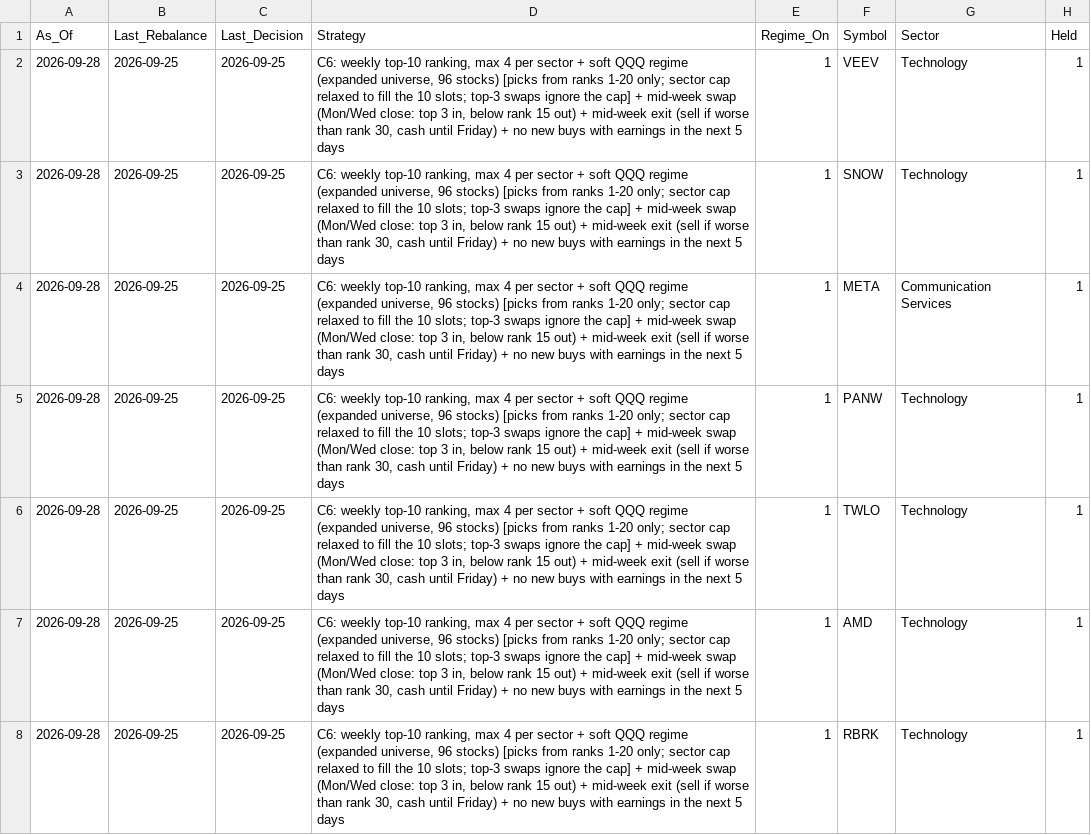
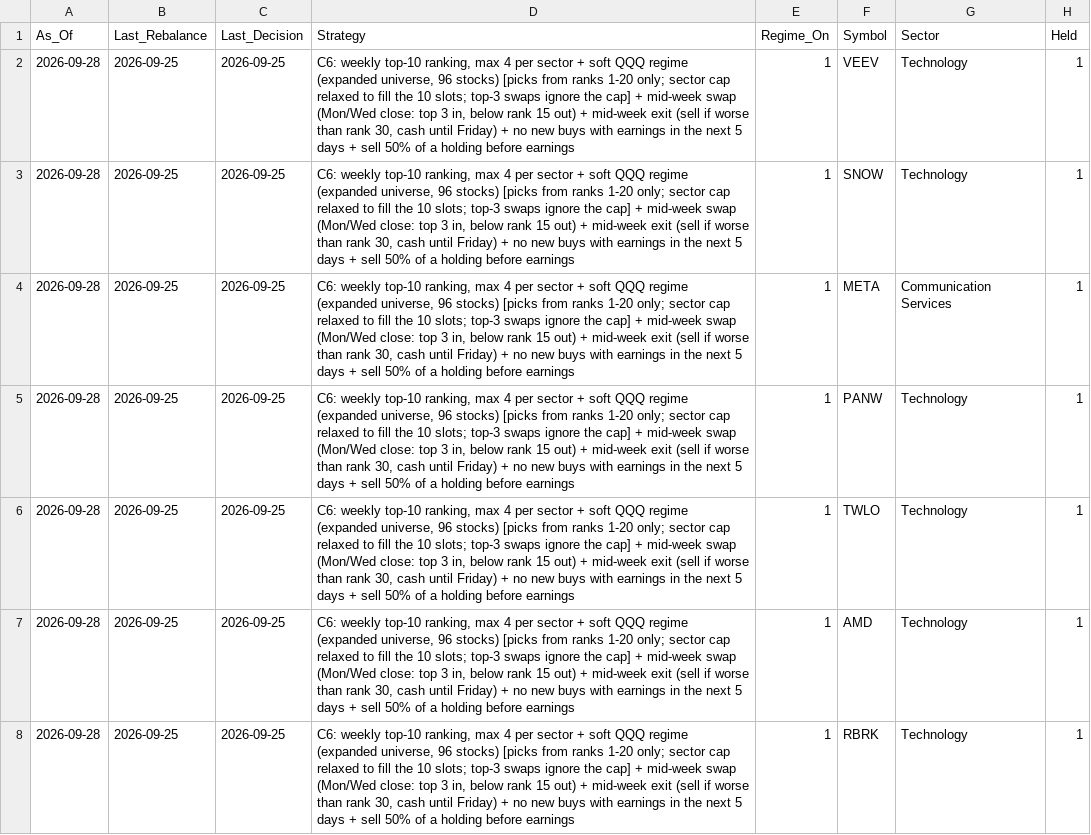
Before and after one commit to drcnavad/ChatBot, a CSV file: Reports/strategy_picks.csv, drawn as a sheet; only a part is shown; the diff covers the shown part only; the diff names each change by its address in the sheet, - before the commit and + after, or states it on an @@ line.

```diff
--- a/Reports/strategy_picks.csv
+++ b/Reports/strategy_picks.csv
-D2:D8 (Strategy): …5 days
+D2:D8 (Strategy): …5 days + sell 50% of a holding before earnings
```
Also changed, not shown: 7 edited cells elsewhere in this file, Reports/factor_history.csv, 3 other files.
